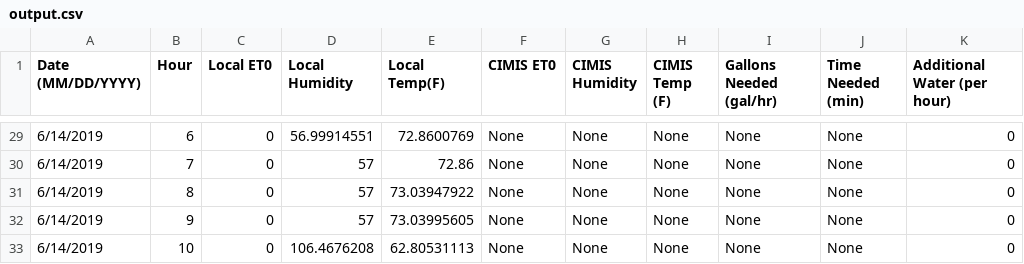
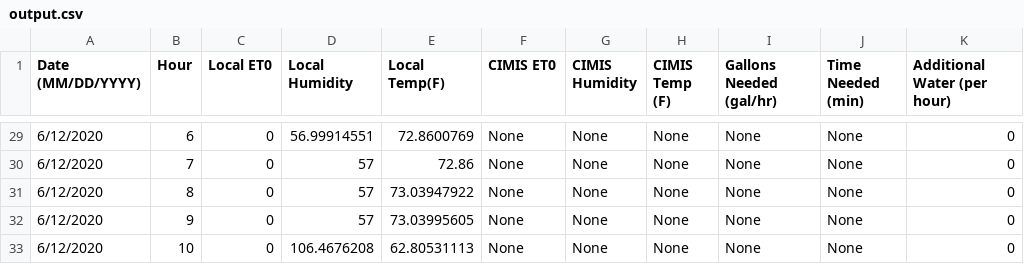
Before and after one commit to yunhes/Mr.O_watchout, a CSV file: 113_final_version/output.csv, drawn as a sheet; only a part is shown, gaps mark what is left out; the diff covers the shown part only; the diff names each change by its address in the sheet, - before the commit and + after, or states it on an @@ line.

```diff
--- a/113_final_version/output.csv
+++ b/113_final_version/output.csv
-A29:A33 (Date (MM/DD/YYYY)): 6/14/2019
+A29:A33 (Date (MM/DD/YYYY)): 6/12/2020
```
Also changed, not shown: 36 edited cells elsewhere in this file, 7 other files.
